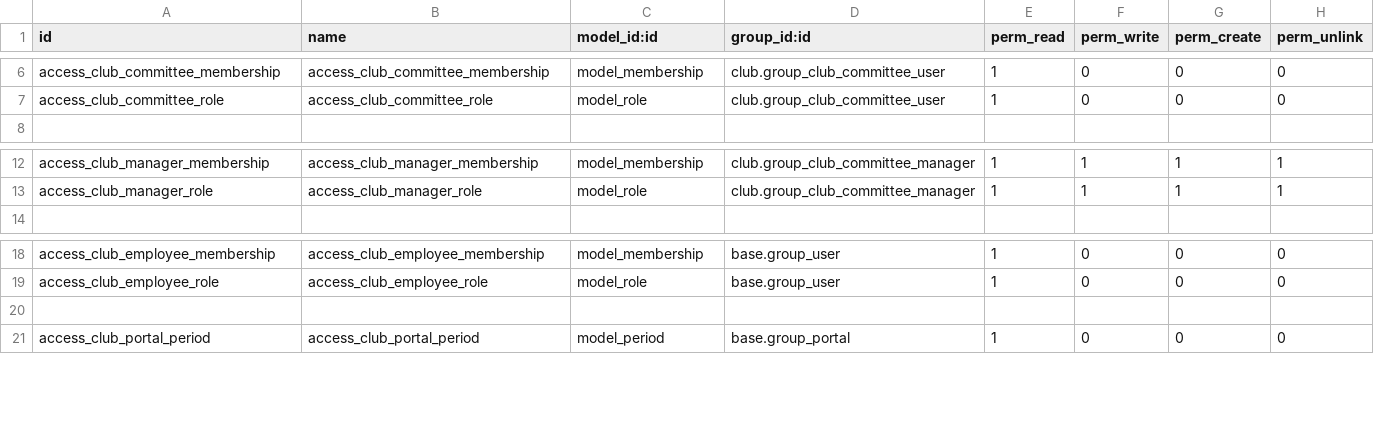
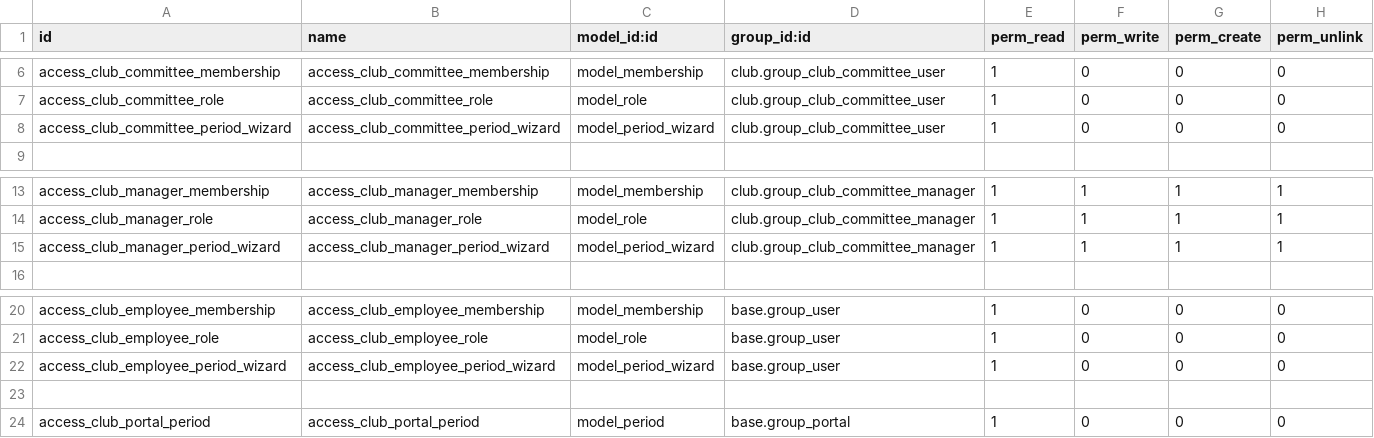
Before and after one commit to pieral85/sport_club_manager, a CSV file: club/security/ir.model.access.csv, drawn as a sheet; only a part is shown, gaps mark what is left out; the diff names each change by its address in the sheet, - before the commit and + after, or states it on an @@ line.

```diff
--- a/club/security/ir.model.access.csv
+++ b/club/security/ir.model.access.csv
+row 8: access_club_committee_period_wizard | access_club_committee_period_wizard | model_period_wizard | club.group_club_committee_user | 1 | 0 | 0 | 0
+row 15: access_club_manager_period_wizard | access_club_manager_period_wizard | model_period_wizard | club.group_club_committee_manager | 1 | 1 | 1 | 1
+row 22: access_club_employee_period_wizard | access_club_employee_period_wizard | model_period_wizard | base.group_user | 1 | 0 | 0 | 0
```
Also changed, not shown: interclubs/security/ir.model.access.csv.
